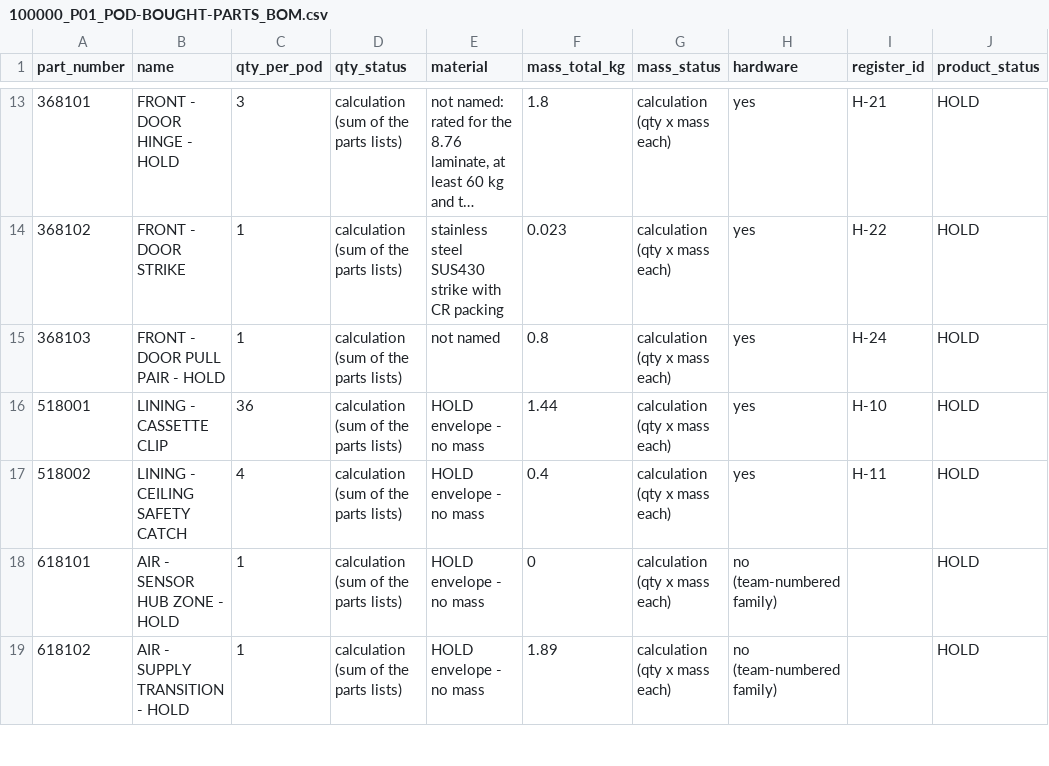
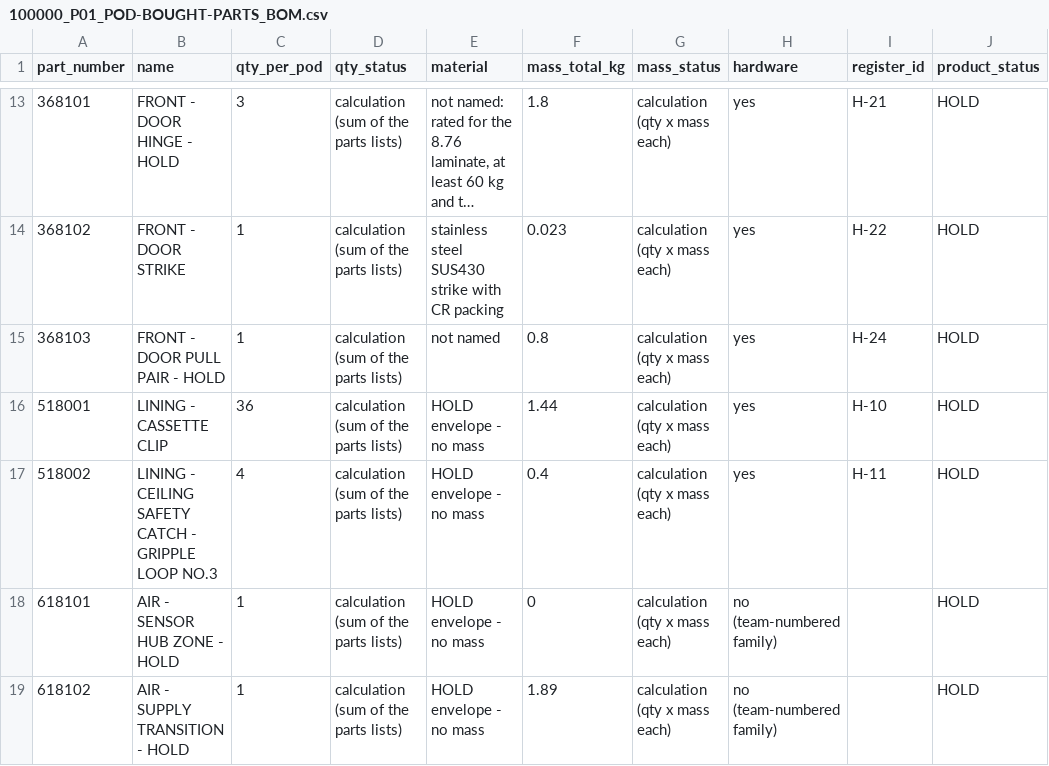
Before and after one commit to autonomous-ai/spaceship, a CSV file: v2/04-BOM/100000_P01_POD-BOUGHT-PARTS_BOM.csv, drawn as a sheet; only a part is shown, gaps mark what is left out; long unchanged cells end in …; the diff names each change by its address in the sheet, - before the commit and + after, or states it on an @@ line.

```diff
--- a/v2/04-BOM/100000_P01_POD-BOUGHT-PARTS_BOM.csv
+++ b/v2/04-BOM/100000_P01_POD-BOUGHT-PARTS_BOM.csv
-B17 (name): LINING - CEILING SAFETY CATCH
+B17 (name): LINING - CEILING SAFETY CATCH - GRIPPLE LOOP NO.3
```
Also changed, not shown: v2/04-BOM/100000_P01_POD-MASTER_BOM.csv, 2 other files.
